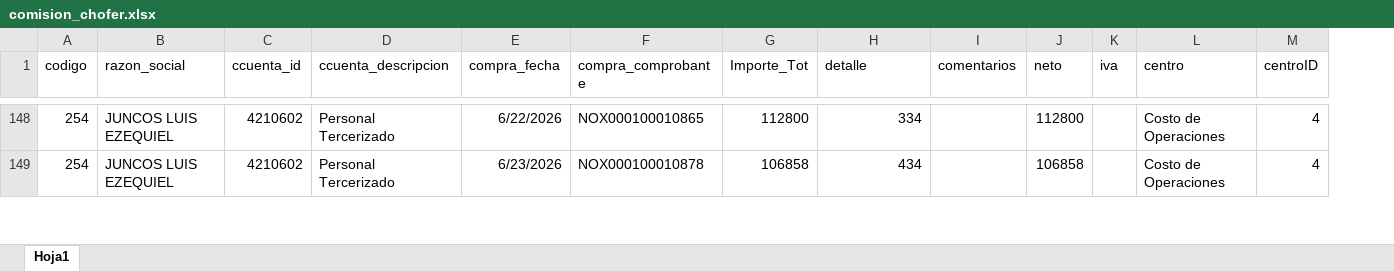
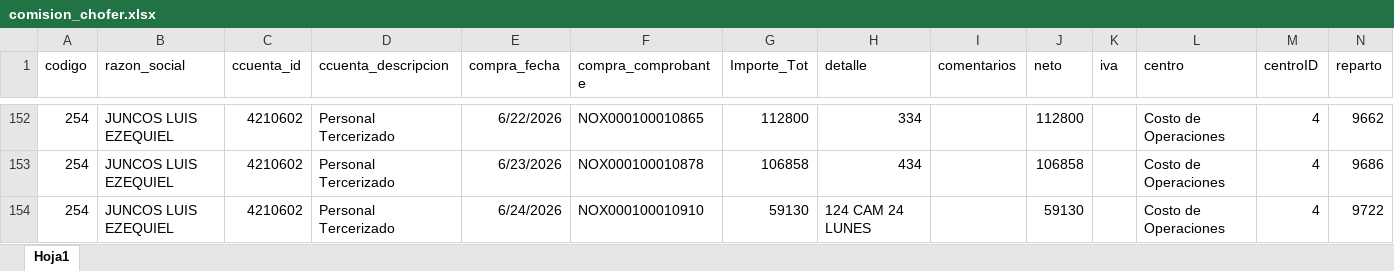
Before and after one commit to Nodus-app/sistema-operativo-nodus, an Excel workbook: data/comision_chofer.xlsx, sheet Hoja1, drawn as a sheet; only a part is shown, gaps mark what is left out; values as stored, in another font and other column widths than the file's, no borders; the diff covers the shown part only; the diff names each change by its address in the sheet, - before the commit and + after, or states it on an @@ line.

Commit message:
Add files via upload

```diff
--- a/data/comision_chofer.xlsx (sheet Hoja1)
+++ b/data/comision_chofer.xlsx (sheet Hoja1)
+column N (reparto), rows 152-153: 9662 | 9686
+row 154: 254 | JUNCOS LUIS EZEQUIEL | 4210602 | Personal Tercerizado | 6/24/2026 | NOX000100010910 | 59130 | 124 CAM 24 LUNES |  | 59130 |  | Costo de Operaciones | 4 | 9722
```
Also changed, not shown: 12 added rows elsewhere in this sheet.
